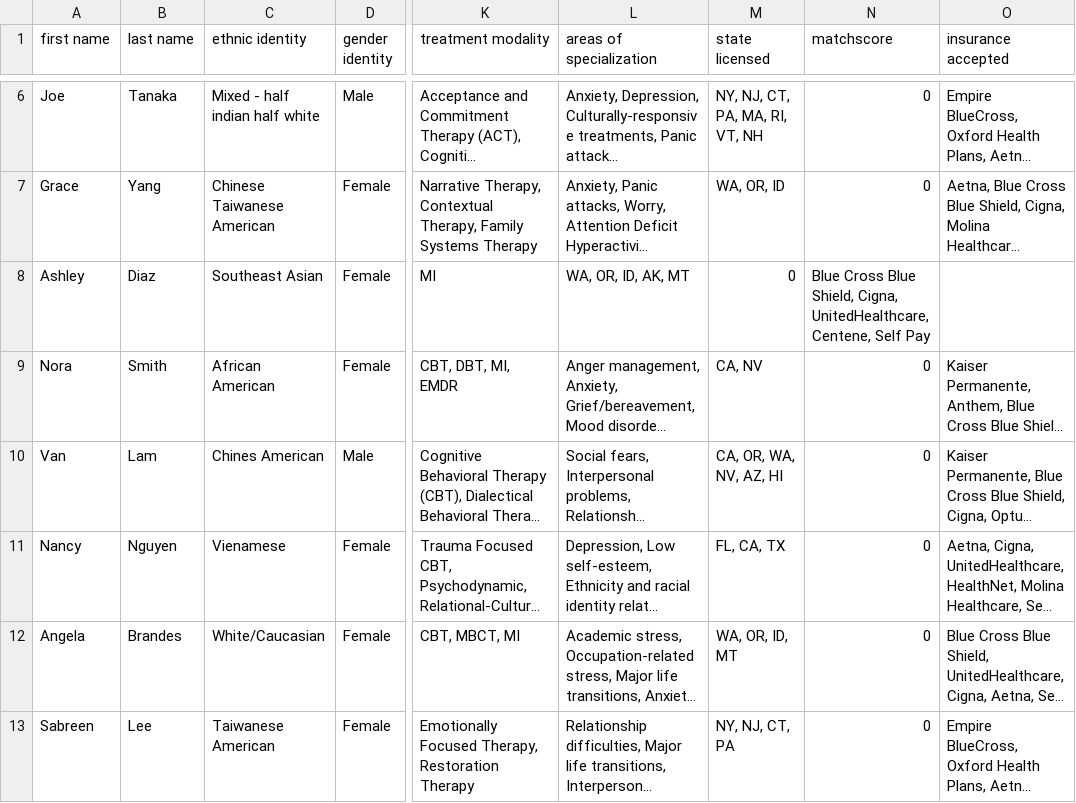
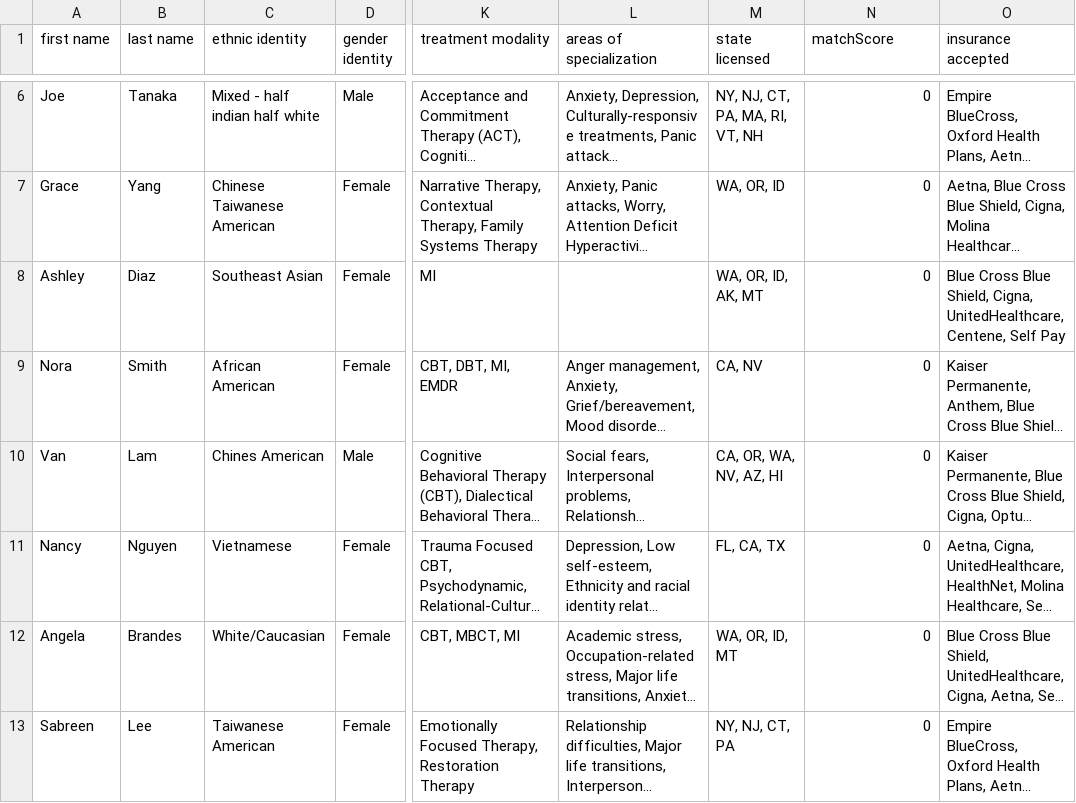
Before and after one commit to carolinaroman/ah_test, a CSV file: backend/providers/providers.csv, drawn as a sheet; only a part is shown, gaps mark what is left out; long unchanged cells end in …; the diff names each change by its address in the sheet, - before the commit and + after, or states it on an @@ line.

Commit message:
Update column names and fix data formatting issues in providers.csv

```diff
--- a/backend/providers/providers.csv
+++ b/backend/providers/providers.csv
-N1: matchscore
+N1: matchScore
-L8 (areas of specialization): WA, OR, ID, AK, MT
+L8 (areas of specialization): (empty)
-M8 (state licensed): 0
+M8 (state licensed): WA, OR, ID, AK, MT
-N8 (matchScore): Blue Cross Blue Shield, Cigna, UnitedHealthcare, Centene, Self Pay
+N8 (matchScore): 0
-O8 (insurance accepted): (empty)
+O8 (insurance accepted): Blue Cross Blue Shield, Cigna, UnitedHealthcare, Centene, Self Pay
-C11 (ethnic identity): Vienamese
+C11 (ethnic identity): Vietnamese
```
